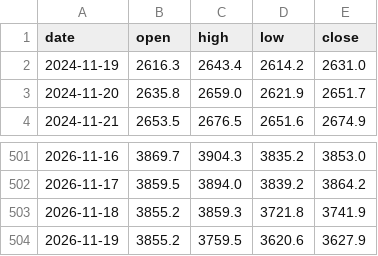
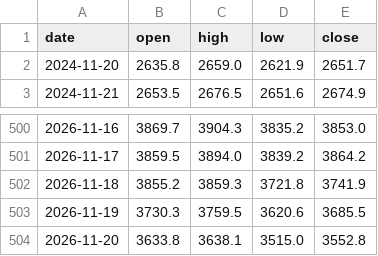
Before and after one commit to Allenvip1/G-P-C-R, a CSV file: data/price_gold.csv, drawn as a sheet; only a part is shown, gaps mark what is left out.

```diff
--- a/data/price_gold.csv
+++ b/data/price_gold.csv
@@ -1,3 +1,2 @@
 date,open,high,low,close
-2024-11-19,2616.3,2643.4,2614.2,2631.0
 2024-11-20,2635.8,2659.0,2621.9,2651.7
@@ -503,2 +502,3 @@ date,open,high,low,close
 2026-11-18,3855.2,3859.3,3721.8,3741.9
-2026-11-19,3855.2,3759.5,3620.6,3627.9
+2026-11-19,3730.3,3759.5,3620.6,3685.5
+2026-11-20,3633.8,3638.1,3515.0,3552.8
```
Also changed, not shown: data/by_expiry.csv, data/gold_pcr.csv, 2 other files.
